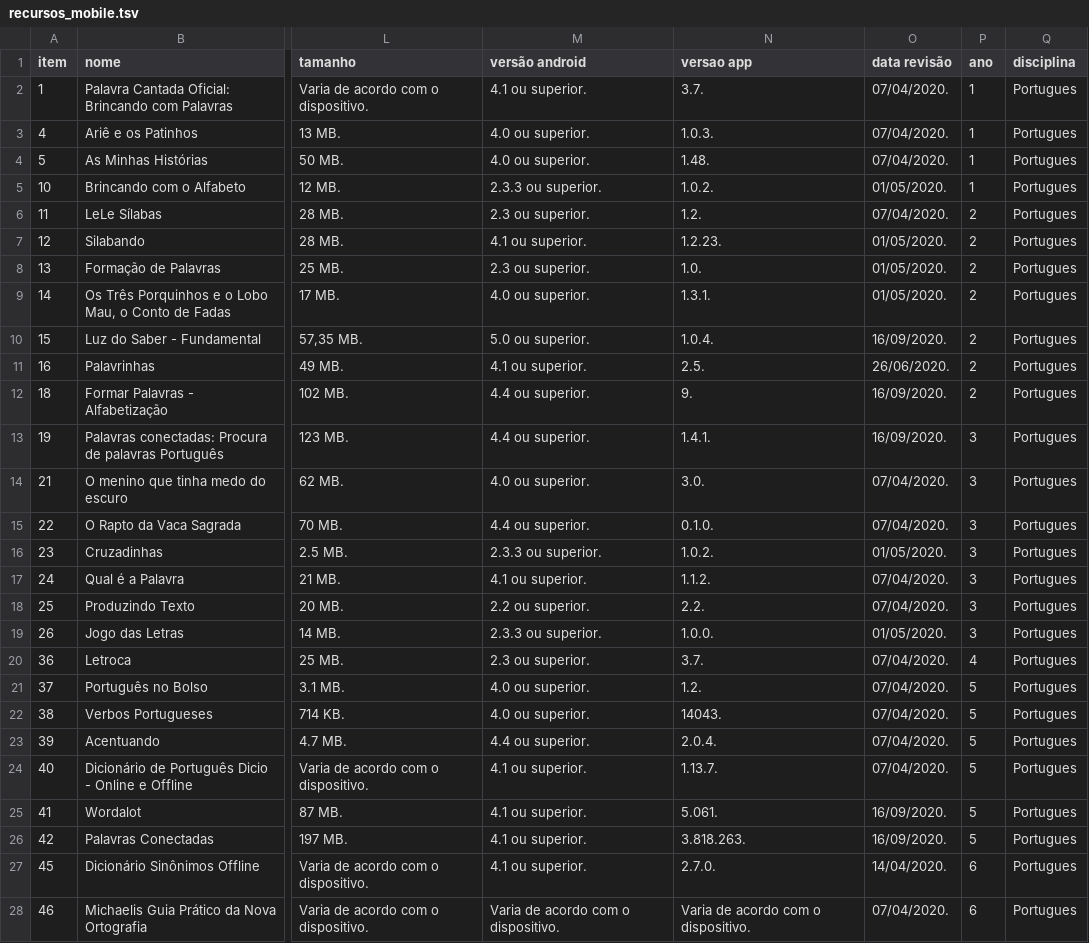
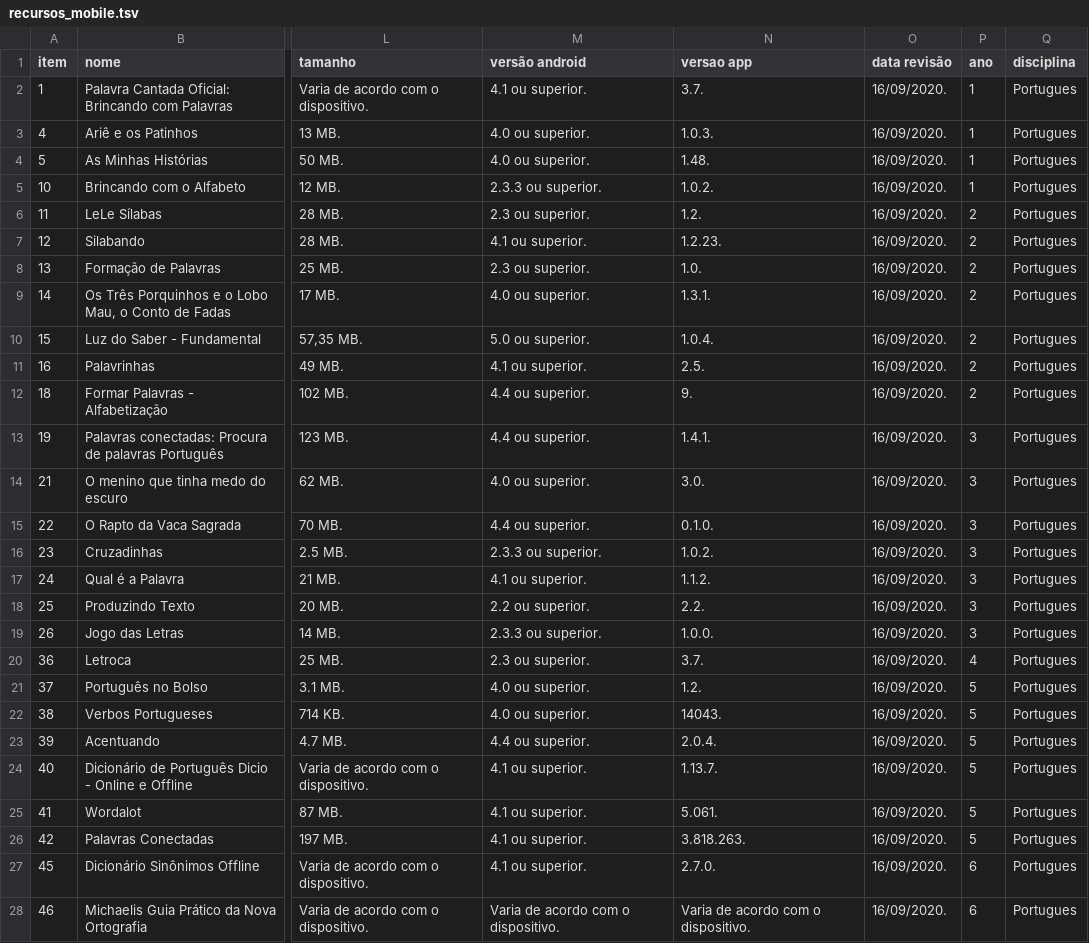
Before and after one commit to carlosmatheusdek/athena, a TSV file: data/recursos_mobile.tsv, drawn as a sheet; only a part is shown, gaps mark what is left out; the diff covers the shown part only; the diff names each change by its address in the sheet, - before the commit and + after, or states it on an @@ line.

```diff
--- a/data/recursos_mobile.tsv
+++ b/data/recursos_mobile.tsv
-O2:O4 (data revisão): 07/04/2020.
+O2:O4 (data revisão): 16/09/2020.
-O5 (data revisão): 01/05/2020.
+O5 (data revisão): 16/09/2020.
-O6 (data revisão): 07/04/2020.
+O6 (data revisão): 16/09/2020.
-O7:O9 (data revisão): 01/05/2020.
+O7:O9 (data revisão): 16/09/2020.
-O11 (data revisão): 26/06/2020.
+O11 (data revisão): 16/09/2020.
-O14:O15 (data revisão): 07/04/2020.
+O14:O15 (data revisão): 16/09/2020.
-O16 (data revisão): 01/05/2020.
+O16 (data revisão): 16/09/2020.
-O17:O18 (data revisão): 07/04/2020.
+O17:O18 (data revisão): 16/09/2020.
-O19 (data revisão): 01/05/2020.
+O19 (data revisão): 16/09/2020.
-O20:O24 (data revisão): 07/04/2020.
+O20:O24 (data revisão): 16/09/2020.
-O27 (data revisão): 14/04/2020.
+O27 (data revisão): 16/09/2020.
-O28 (data revisão): 07/04/2020.
+O28 (data revisão): 16/09/2020.
```
Also changed, not shown: 69 edited cells elsewhere in this file, 1 other file.
